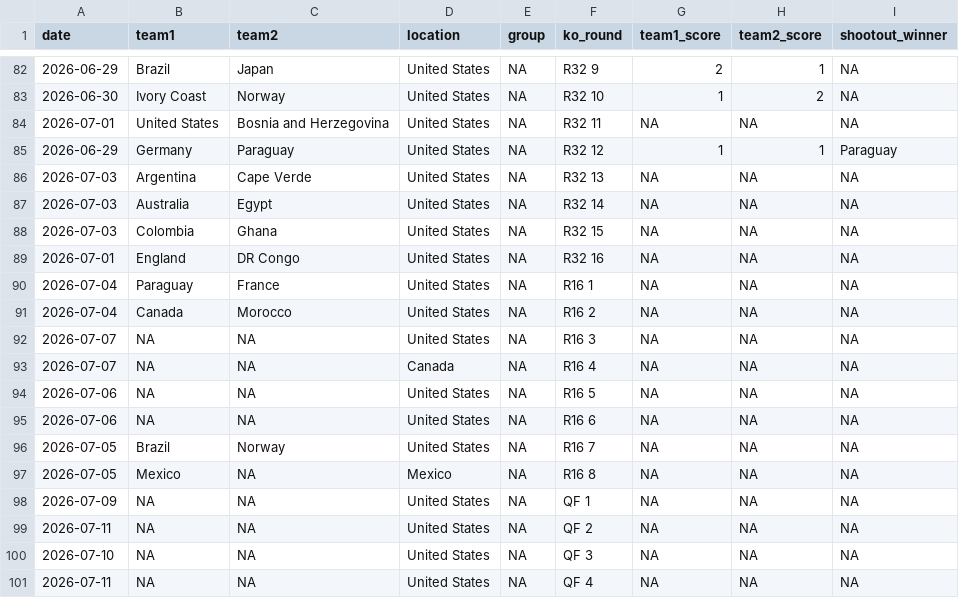
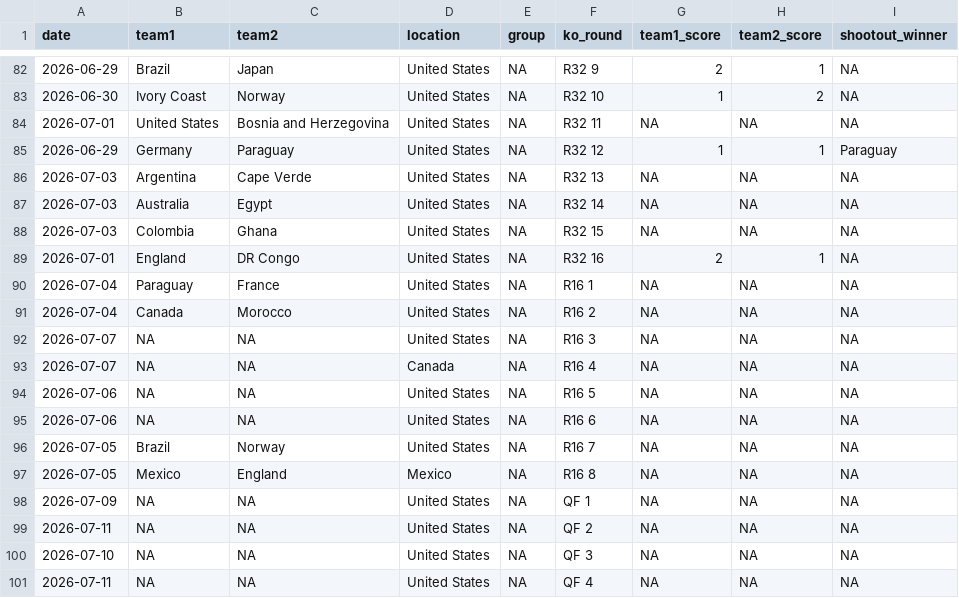
Before and after one commit to lbenz730/world_cup_2026, a CSV file: data/schedule.csv, drawn as a sheet; only a part is shown, gaps mark what is left out.

```diff
--- a/data/schedule.csv
+++ b/data/schedule.csv
@@ -88,3 +88,3 @@ date,team1,team2,location,group,ko_round,team1_score,team2_score,shootout_winner
 2026-07-03,Colombia,Ghana,United States,NA,R32 15,NA,NA,NA
-2026-07-01,England,DR Congo,United States,NA,R32 16,NA,NA,NA
+2026-07-01,England,DR Congo,United States,NA,R32 16,2,1,NA
 2026-07-04,Paraguay,France,United States,NA,R16 1,NA,NA,NA
@@ -96,3 +96,3 @@ date,team1,team2,location,group,ko_round,team1_score,team2_score,shootout_winner
 2026-07-05,Brazil,Norway,United States,NA,R16 7,NA,NA,NA
-2026-07-05,Mexico,NA,Mexico,NA,R16 8,NA,NA,NA
+2026-07-05,Mexico,England,Mexico,NA,R16 8,NA,NA,NA
 2026-07-09,NA,NA,United States,NA,QF 1,NA,NA,NA
```
Also changed, not shown: predictions/history.csv, predictions/sim_results.csv, 36 other files.
